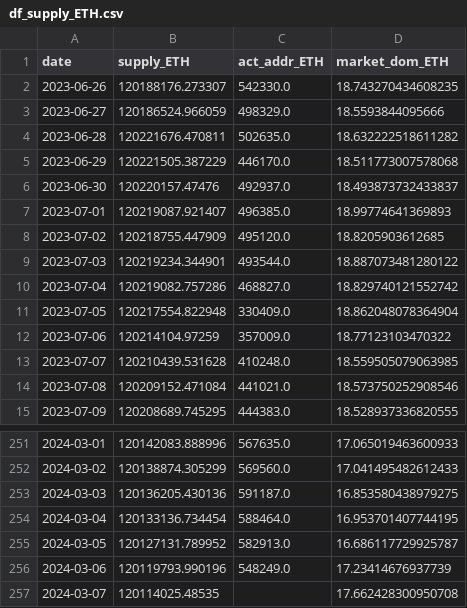
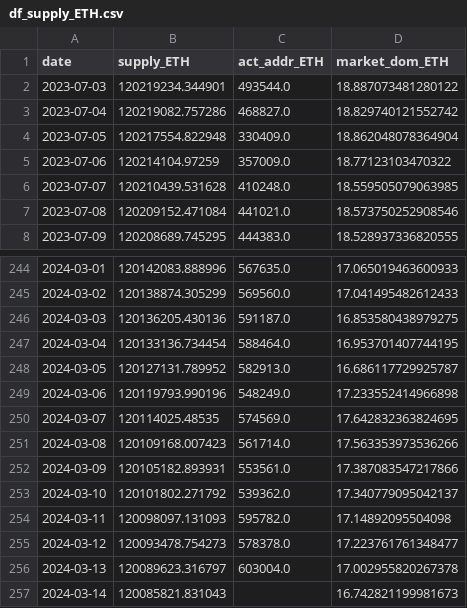
Before and after one commit to jeugregg/ocean_protocol_eth_pred, a CSV file: data/df_supply_ETH.csv, drawn as a sheet; only a part is shown, gaps mark what is left out.

```diff
--- a/data/df_supply_ETH.csv
+++ b/data/df_supply_ETH.csv
@@ -1,9 +1,2 @@
 date,supply_ETH,act_addr_ETH,market_dom_ETH
-2023-06-26,120188176.273307,542330.0,18.743270434608235
-2023-06-27,120186524.966059,498329.0,18.5593844095666
-2023-06-28,120221676.470811,502635.0,18.632222518611282
-2023-06-29,120221505.387229,446170.0,18.511773007578068
-2023-06-30,120220157.47476,492937.0,18.493873732433837
-2023-07-01,120219087.921407,496385.0,18.99774641369893
-2023-07-02,120218755.447909,495120.0,18.8205903612685
 2023-07-03,120219234.344901,493544.0,18.887073481280122
@@ -255,3 +248,10 @@ date,supply_ETH,act_addr_ETH,market_dom_ETH
 2024-03-05,120127131.789952,582913.0,16.686117729925787
-2024-03-06,120119793.990196,548249.0,17.23414676937739
-2024-03-07,120114025.48535,,17.662428300950708
+2024-03-06,120119793.990196,548249.0,17.233552414966898
+2024-03-07,120114025.48535,574569.0,17.642832363824695
+2024-03-08,120109168.007423,561714.0,17.563353973536266
+2024-03-09,120105182.893931,553561.0,17.387083547217866
+2024-03-10,120101802.271792,539362.0,17.340779095042137
+2024-03-11,120098097.131093,595782.0,17.14892095504098
+2024-03-12,120093478.754273,578378.0,17.223761761348477
+2024-03-13,120089623.316797,603004.0,17.002955820267378
+2024-03-14,120085821.831043,,16.742821199981673
```
Also changed, not shown: data/df_fvx.csv, data/df_sp500.csv, 4 other files.
